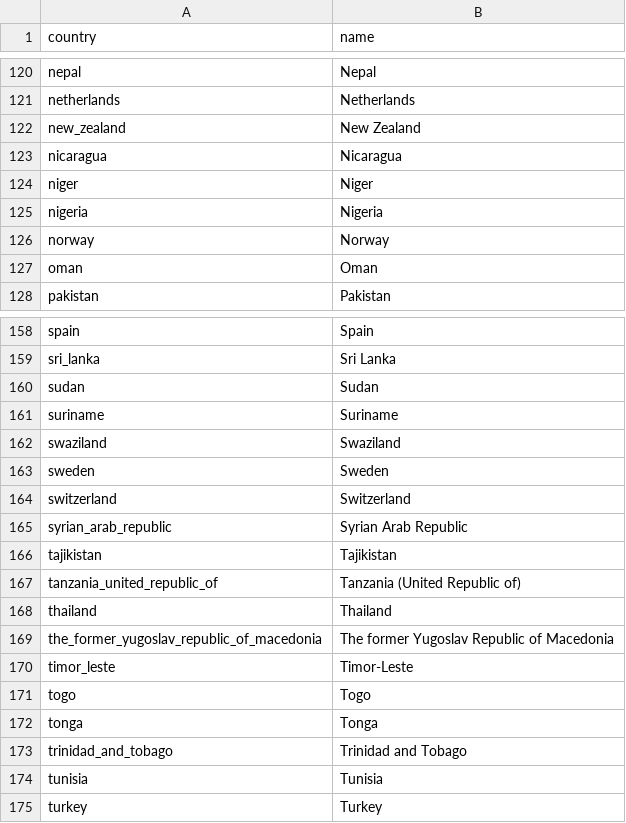
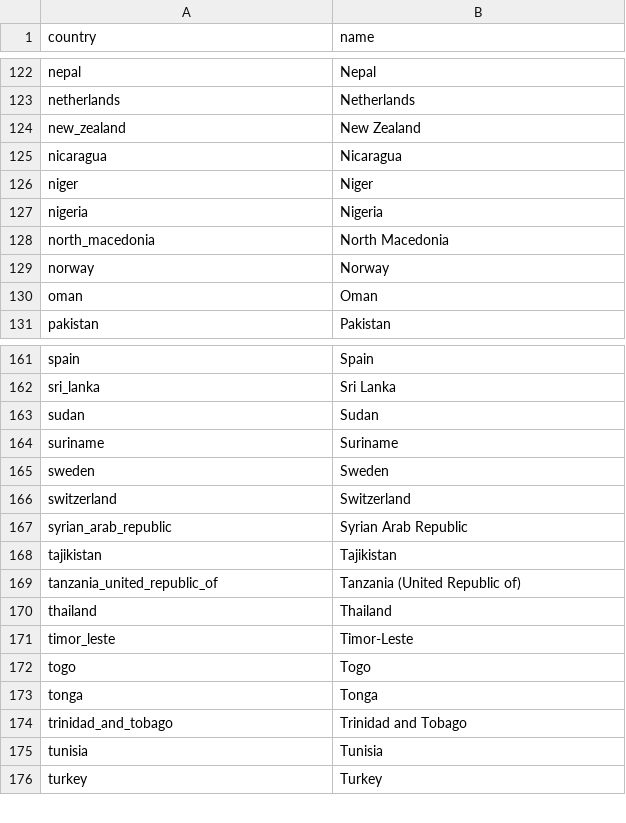
Before and after one commit to open-numbers/ddf--undp--hdi, a CSV file: ddf--entities--country.csv, drawn as a sheet; only a part is shown, gaps mark what is left out; the diff covers the shown part only.

```diff
--- a/ddf--entities--country.csv
+++ b/ddf--entities--country.csv
@@ -125,0 +128 @@ nigeria,Nigeria
+north_macedonia, North Macedonia
@@ -162 +164,0 @@ suriname,Suriname
-swaziland,Swaziland
@@ -169 +170,0 @@ thailand,Thailand
-the_former_yugoslav_republic_of_macedonia,The former Yugoslav Republic of Macedonia
```
Also changed, not shown: 18 added rows and 1 removed row elsewhere in this file, 3 other files.
